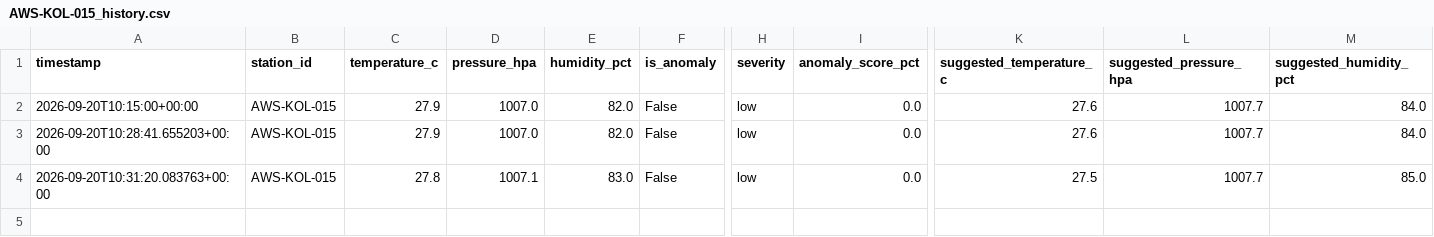
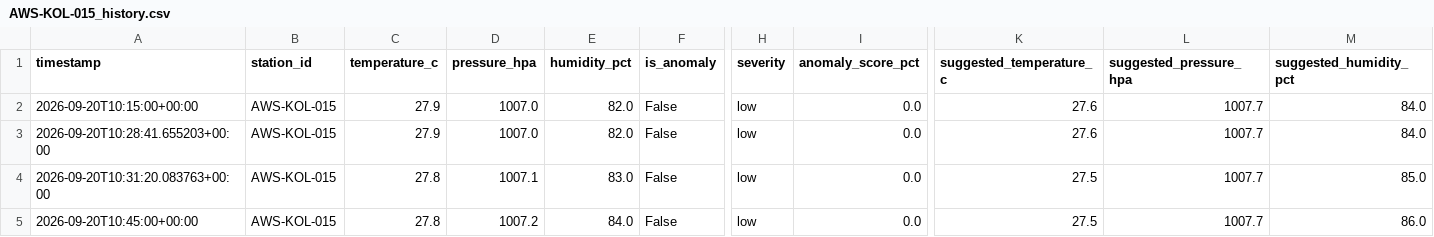
Before and after one commit to inf-pranjal-01/HELL-TO-SKY, a CSV file: data/history/AWS-KOL-015_history.csv, drawn as a sheet; only a part is shown, gaps mark what is left out; rows hold the shown columns only; the diff names each change by its address in the sheet, - before the commit and + after, or states it on an @@ line.

```diff
--- a/data/history/AWS-KOL-015_history.csv
+++ b/data/history/AWS-KOL-015_history.csv
+row 5: 2026-09-20T10:45:00+00:00 | AWS-KOL-015 | 27.8 | 1007.2 | 84.0 | False | low | 0.0 | 27.5 | 1007.7 | 86.0
```
Also changed, not shown: data/history/AWS-CHN-024_history.csv, data/history/AWS-CHN-101_history.csv, 30 other files.
